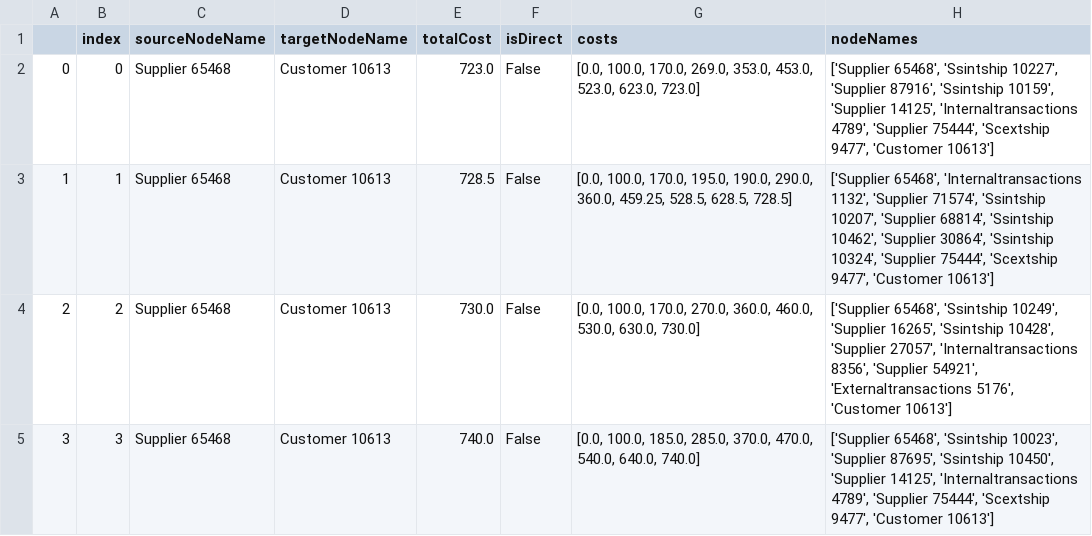
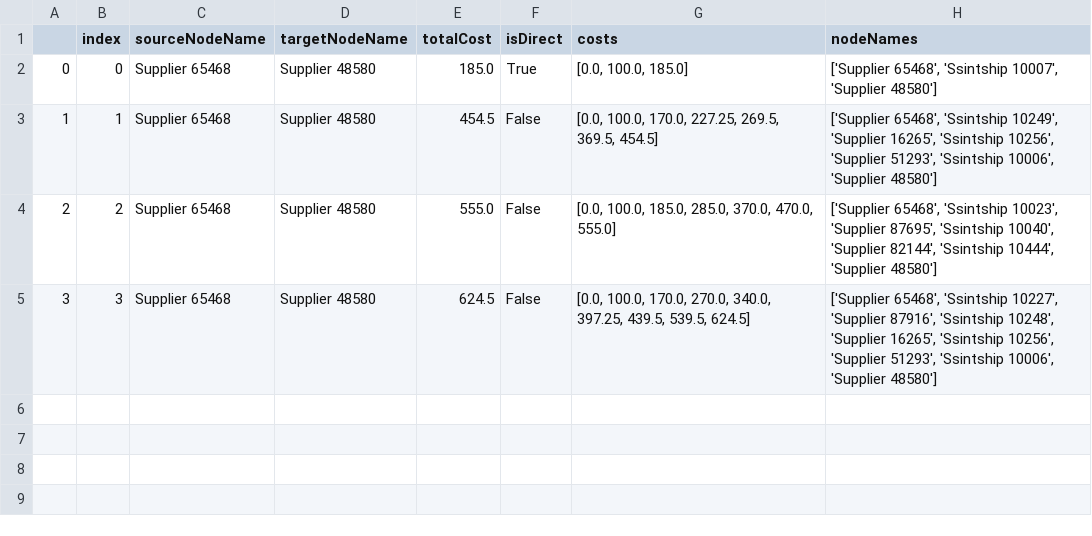
Before and after one commit to omargalal20/Supply-Chain-Data-Analysis, a CSV file: out.csv, drawn as a sheet.

```diff
--- a/out.csv
+++ b/out.csv
@@ -1,5 +1,5 @@
 ,index,sourceNodeName,targetNodeName,totalCost,isDirect,costs,nodeNames
-0,0,Supplier 65468,Customer 10613,723.0,False,"[0.0, 100.0, 170.0, 269.0, 353.0, 453.0, 523.0, 623.0, 723.0]","['Supplier 65468', 'Ssintship 10227', 'Supplier 87916', 'Ssintship 10159', 'Supplier 14125', 'Internaltransactions 4789', 'Supplier 75444', 'Scextship 9477', 'Customer 10613']"
-1,1,Supplier 65468,Customer 10613,728.5,False,"[0.0, 100.0, 170.0, 195.0, 190.0, 290.0, 360.0, 459.25, 528.5, 628.5, 728.5]","['Supplier 65468', 'Internaltransactions 1132', 'Supplier 71574', 'Ssintship 10207', 'Supplier 68814', 'Ssintship 10462', 'Supplier 30864', 'Ssintship 10324', 'Supplier 75444', 'Scextship 9477', 'Customer 10613']"
-2,2,Supplier 65468,Customer 10613,730.0,False,"[0.0, 100.0, 170.0, 270.0, 360.0, 460.0, 530.0, 630.0, 730.0]","['Supplier 65468', 'Ssintship 10249', 'Supplier 16265', 'Ssintship 10428', 'Supplier 27057', 'Internaltransactions 8356', 'Supplier 54921', 'Externaltransactions 5176', 'Customer 10613']"
-3,3,Supplier 65468,Customer 10613,740.0,False,"[0.0, 100.0, 185.0, 285.0, 370.0, 470.0, 540.0, 640.0, 740.0]","['Supplier 65468', 'Ssintship 10023', 'Supplier 87695', 'Ssintship 10450', 'Supplier 14125', 'Internaltransactions 4789', 'Supplier 75444', 'Scextship 9477', 'Customer 10613']"
+0,0,Supplier 65468,Supplier 48580,185.0,True,"[0.0, 100.0, 185.0]","['Supplier 65468', 'Ssintship 10007', 'Supplier 48580']"
+1,1,Supplier 65468,Supplier 48580,454.5,False,"[0.0, 100.0, 170.0, 227.25, 269.5, 369.5, 454.5]","['Supplier 65468', 'Ssintship 10249', 'Supplier 16265', 'Ssintship 10256', 'Supplier 51293', 'Ssintship 10006', 'Supplier 48580']"
+2,2,Supplier 65468,Supplier 48580,555.0,False,"[0.0, 100.0, 185.0, 285.0, 370.0, 470.0, 555.0]","['Supplier 65468', 'Ssintship 10023', 'Supplier 87695', 'Ssintship 10040', 'Supplier 82144', 'Ssintship 10444', 'Supplier 48580']"
+3,3,Supplier 65468,Supplier 48580,624.5,False,"[0.0, 100.0, 170.0, 270.0, 340.0, 397.25, 439.5, 539.5, 624.5]","['Supplier 65468', 'Ssintship 10227', 'Supplier 87916', 'Ssintship 10248', 'Supplier 16265', 'Ssintship 10256', 'Supplier 51293', 'Ssintship 10006', 'Supplier 48580']"
```
Also changed, not shown: edges.csv, 13 other files.
